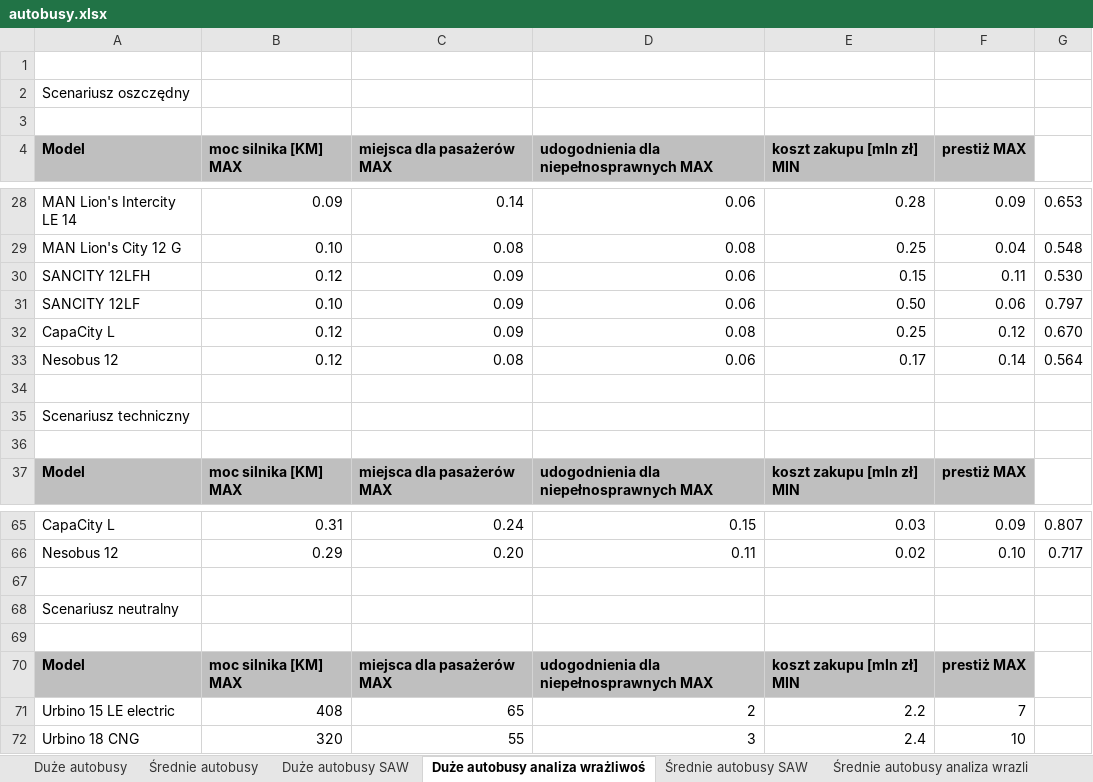
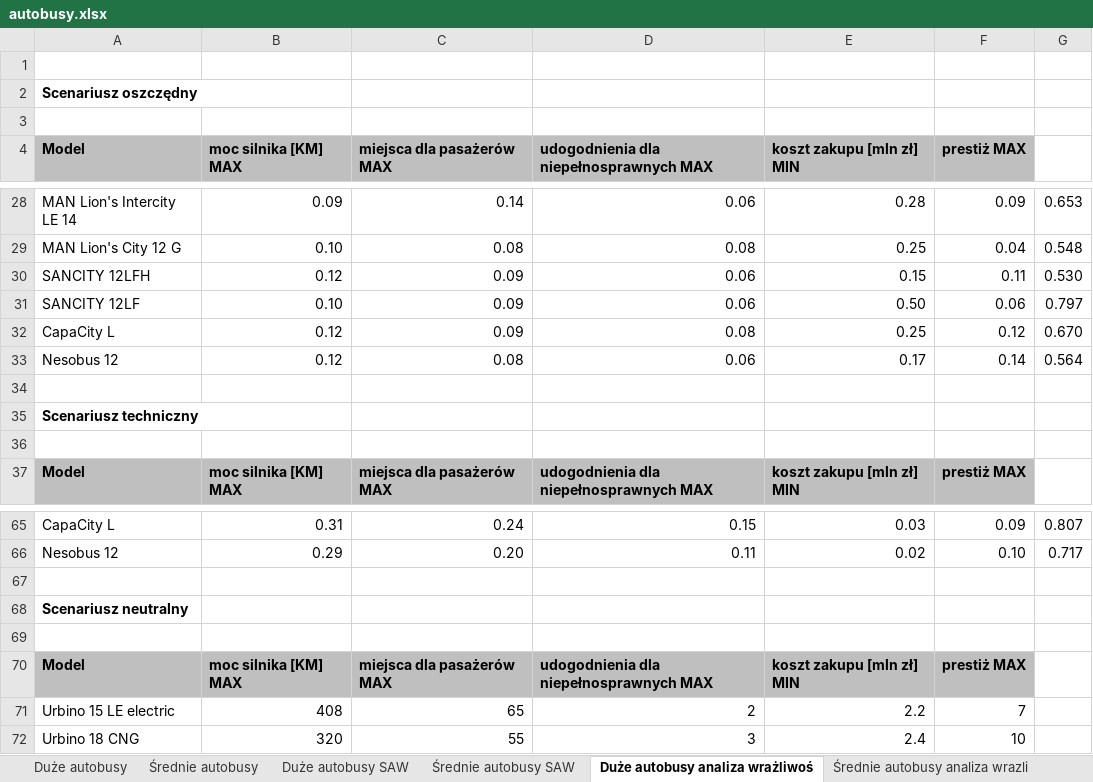
Before and after one commit to UEkat-squad/BO_Autobusy, an Excel workbook: autobusy.xlsx, sheet Duże autobusy analiza wrażliwoś, drawn as a sheet; only a part is shown, gaps mark what is left out; values as stored, in another font and other column widths than the file's, no borders; the diff names each change by its address in the sheet, - before the commit and + after, or states it on an @@ line.

```diff
--- a/autobusy.xlsx (sheet Duże autobusy analiza wrażliwoś)
+++ b/autobusy.xlsx (sheet Duże autobusy analiza wrażliwoś)
@@ sheet tab order changed: Duże autobusy | Średnie autobusy | Duże autobusy SAW | Średnie autobusy SAW | Duże autobusy analiza wrażliwoś | Średnie autobusy analiza wrazli @@
-A2 bold: off
+A2 bold: on
-A35 bold: off
+A35 bold: on
-A68 bold: off
+A68 bold: on
```
Also changed, not shown: sheet Duże autobusy SAW, sheet Średnie autobusy SAW, sheet Średnie autobusy analiza wrazli.
